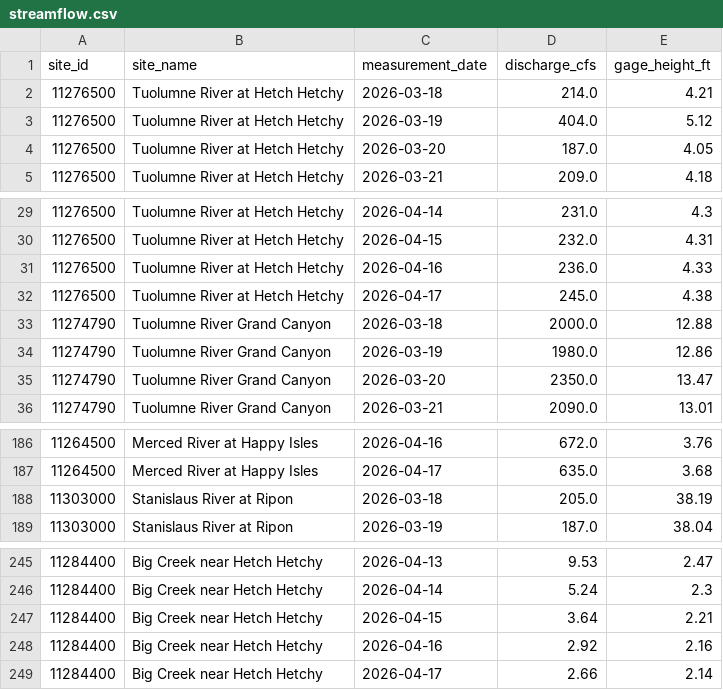
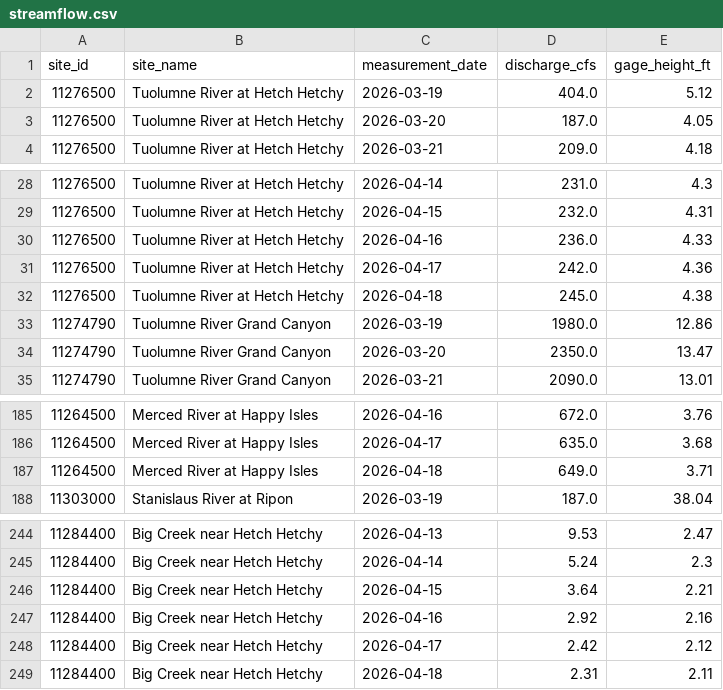
Before and after one commit to bdgroves/sierra-flow-cobol, a CSV file: streamflow.csv, drawn as a sheet; only a part is shown, gaps mark what is left out; the diff covers the shown part only.

```diff
--- a/streamflow.csv
+++ b/streamflow.csv
@@ -1,3 +1,2 @@
 site_id,site_name,measurement_date,discharge_cfs,gage_height_ft
-11276500,Tuolumne River at Hetch Hetchy,2026-03-18,214.0,4.21
 11276500,Tuolumne River at Hetch Hetchy,2026-03-19,404.0,5.12
@@ -31,4 +30,4 @@ site_id,site_name,measurement_date,discharge_cfs,gage_height_ft
 11276500,Tuolumne River at Hetch Hetchy,2026-04-16,236.0,4.33
-11276500,Tuolumne River at Hetch Hetchy,2026-04-17,245.0,4.38
-11274790,Tuolumne River Grand Canyon,2026-03-18,2000.0,12.88
+11276500,Tuolumne River at Hetch Hetchy,2026-04-17,242.0,4.36
+11276500,Tuolumne River at Hetch Hetchy,2026-04-18,245.0,4.38
 11274790,Tuolumne River Grand Canyon,2026-03-19,1980.0,12.86
@@ -187,3 +186,3 @@ site_id,site_name,measurement_date,discharge_cfs,gage_height_ft
 11264500,Merced River at Happy Isles,2026-04-17,635.0,3.68
-11303000,Stanislaus River at Ripon,2026-03-18,205.0,38.19
+11264500,Merced River at Happy Isles,2026-04-18,649.0,3.71
 11303000,Stanislaus River at Ripon,2026-03-19,187.0,38.04
@@ -248,2 +247,3 @@ site_id,site_name,measurement_date,discharge_cfs,gage_height_ft
 11284400,Big Creek near Hetch Hetchy,2026-04-16,2.92,2.16
-11284400,Big Creek near Hetch Hetchy,2026-04-17,2.66,2.14
+11284400,Big Creek near Hetch Hetchy,2026-04-17,2.42,2.12
+11284400,Big Creek near Hetch Hetchy,2026-04-18,2.31,2.11
```
Also changed, not shown: 5 added rows, 5 removed rows and 10 edited cells elsewhere in this file, 1 other file.
